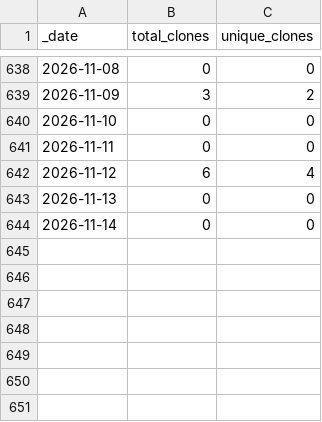
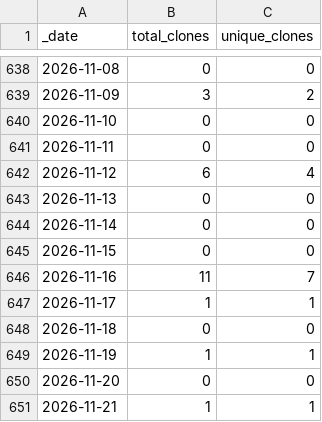
Before and after one commit to roberts-farm-of-ideas/9, a CSV file: traffic/clones.csv, drawn as a sheet; only a part is shown, gaps mark what is left out.

```diff
--- a/traffic/clones.csv
+++ b/traffic/clones.csv
@@ -644 +644,8 @@ _date,total_clones,unique_clones
 2026-11-14,0,0
+2026-11-15,0,0
+2026-11-16,11,7
+2026-11-17,1,1
+2026-11-18,0,0
+2026-11-19,1,1
+2026-11-20,0,0
+2026-11-21,1,1
```
Also changed, not shown: traffic/views.csv, 1 other file.
